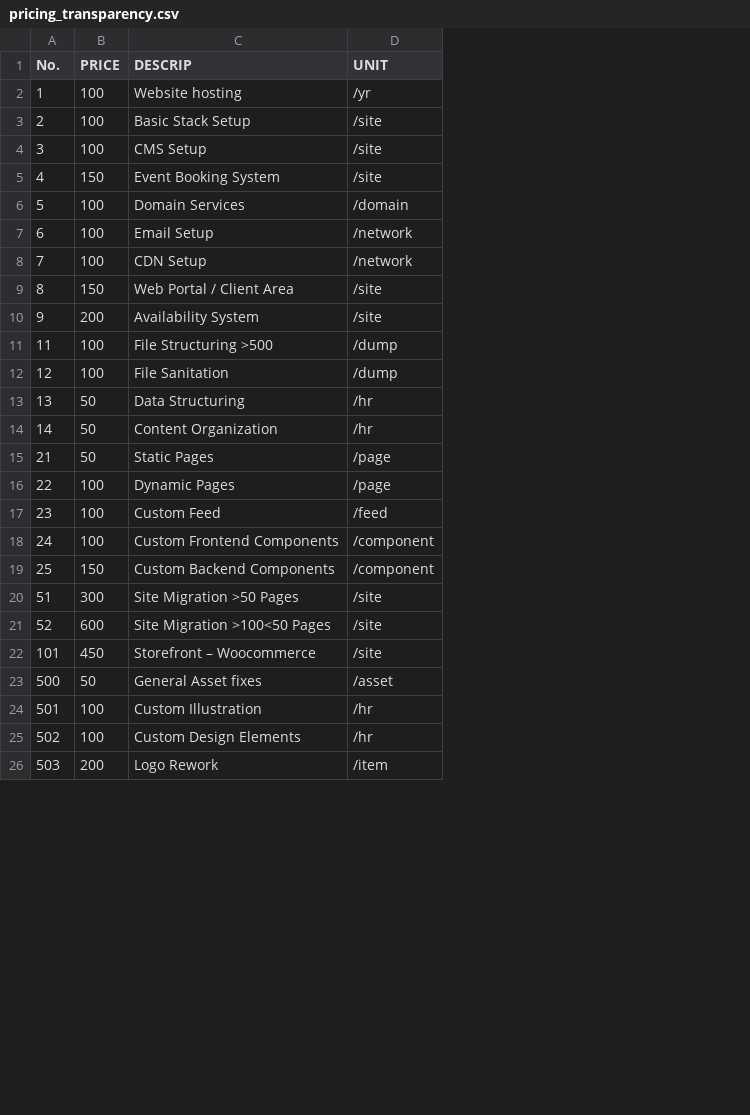
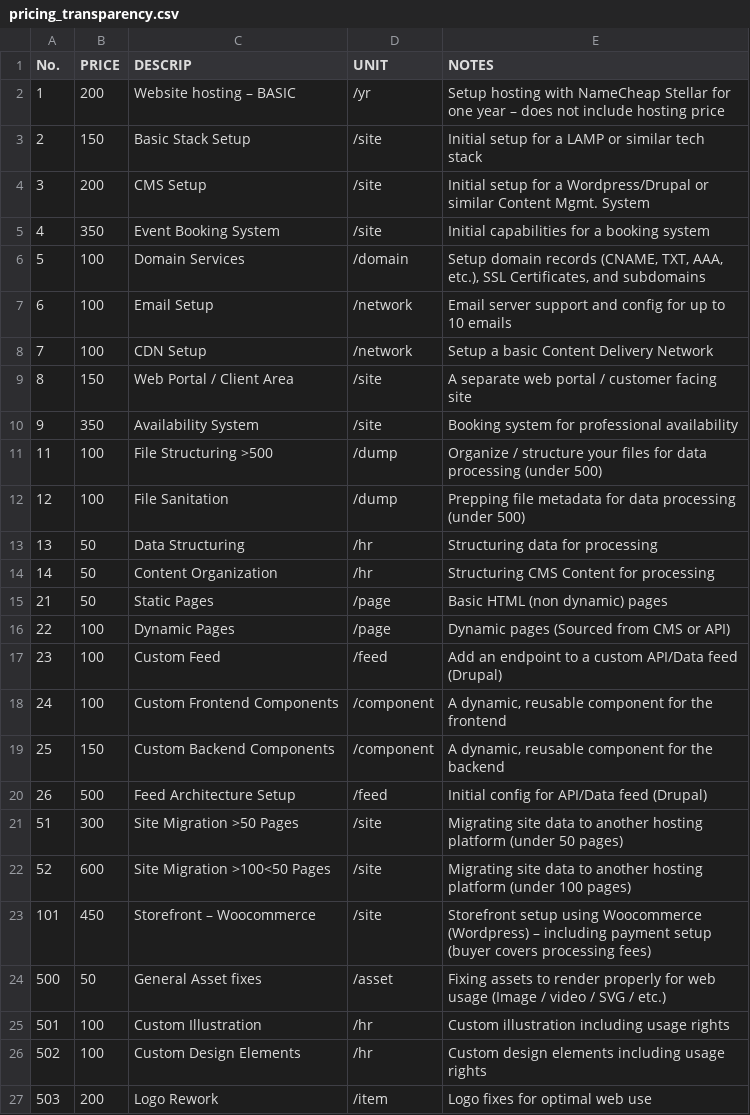
Before and after one commit to madebyparry/Freelance-Pricing-Project, a CSV file: pricing_transparency.csv, drawn as a sheet; only a part is shown; the diff names each change by its address in the sheet, - before the commit and + after, or states it on an @@ line.

Commit message:
Added notes

```diff
--- a/pricing_transparency.csv
+++ b/pricing_transparency.csv
+column E (NOTES), rows 2-19: Setup hosting with NameCheap Stellar for one year – does not include hosting price | Initial setup for a LAMP or similar tech stack | Initial setup for a Wordpress/Drupal or similar Content Mgmt. System | Initial capabilities for a booking system | Setup domain records (CNAME, TXT, AAA, etc.), SSL Certificates, and subdomains | Email server support and config for up to 10 emails | Setup a basic Content Delivery Network | A separate web portal / customer facing site | Booking system for professional availability | Organize / structure your files for data processing (under 500) | Prepping file metadata for data processing (under 500) | Structuring data for processing | Structuring CMS Content for processing | Basic HTML (non dynamic) pages | Dynamic pages (Sourced from CMS or API) | Add an endpoint to a custom API/Data feed (Drupal) | A dynamic, reusable component for the frontend | A dynamic, reusable component for the backend; rows 21-27: Migrating site data to another hosting platform (under 50 pages) | Migrating site data to another hosting platform (under 100 pages) | Storefront setup using Woocommerce (Wordpress) – including payment setup (buyer covers processing fees) | Fixing assets to render properly for web usage (Image / video / SVG / etc.) | Custom illustration including usage rights | Custom design elements including usage rights | Logo fixes for optimal web use
-B2 (PRICE): 100
+B2 (PRICE): 200
-C2 (DESCRIP): Website hosting
+C2 (DESCRIP): Website hosting – BASIC
-B3 (PRICE): 100
+B3 (PRICE): 150
-B4 (PRICE): 100
+B4 (PRICE): 200
-B5 (PRICE): 150
+B5 (PRICE): 350
-B10 (PRICE): 200
+B10 (PRICE): 350
+row 20: 26 | 500 | Feed Architecture Setup | /feed | Initial config for API/Data feed (Drupal)
```
